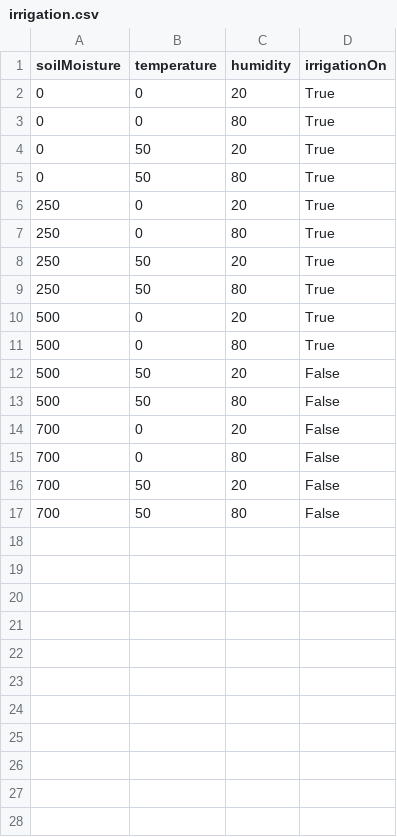
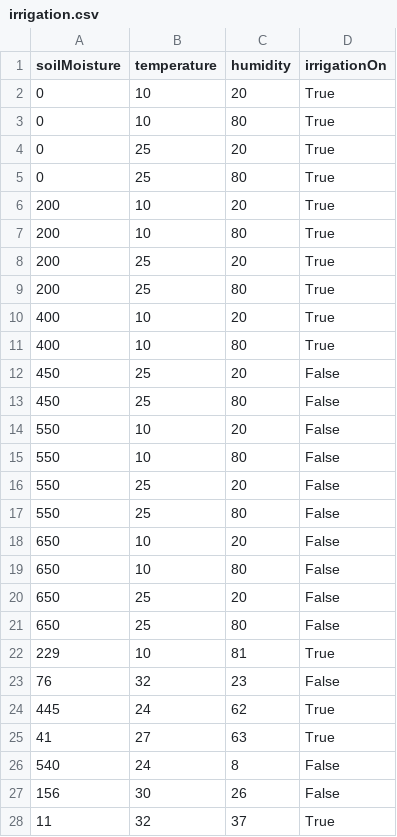
Before and after one commit to Legacy107/SWE30011-Smart-Irrigation, a CSV file: backend/irrigation.csv, drawn as a sheet; only a part is shown; the diff covers the shown part only.

```diff
--- a/backend/irrigation.csv
+++ b/backend/irrigation.csv
@@ -1,17 +1,28 @@
 soilMoisture,temperature,humidity,irrigationOn
-0,0,20,True
-0,0,80,True
-0,50,20,True
-0,50,80,True
-250,0,20,True
-250,0,80,True
-250,50,20,True
-250,50,80,True
-500,0,20,True
-500,0,80,True
-500,50,20,False
-500,50,80,False
-700,0,20,False
-700,0,80,False
-700,50,20,False
-700,50,80,False
+0,10,20,True
+0,10,80,True
+0,25,20,True
+0,25,80,True
+200,10,20,True
+200,10,80,True
+200,25,20,True
+200,25,80,True
+400,10,20,True
+400,10,80,True
+450,25,20,False
+450,25,80,False
+550,10,20,False
+550,10,80,False
+550,25,20,False
+550,25,80,False
+650,10,20,False
+650,10,80,False
+650,25,20,False
+650,25,80,False
+229,10,81,True
+76,32,23,False
+445,24,62,True
+41,27,63,True
+540,24,8,False
+156,30,26,False
+11,32,37,True
```
Also changed, not shown: 13 added rows elsewhere in this file, 4 other files.
